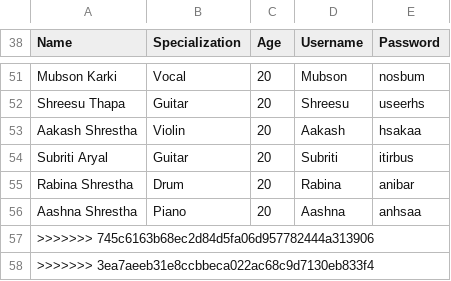
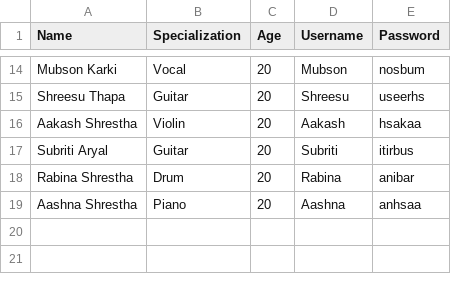
Before and after one commit to rabina575/Emerging-CW, a CSV file: src/CSV_Files/Members.csv, drawn as a sheet; only a part is shown, gaps mark what is left out; the diff covers the shown part only.

```diff
--- a/src/CSV_Files/Members.csv
+++ b/src/CSV_Files/Members.csv
@@ -56,3 +19 @@ Rabina Shrestha,Drum,20,Rabina,anibar
 Aashna Shrestha,Piano,20,Aashna,anhsaa
->>>>>>> 745c6163b68ec2d84d5fa06d957782444a313906
->>>>>>> 3ea7aeeb31e8ccbbeca022ac68c9d7130eb833f4
```
Also changed, not shown: 37 removed rows elsewhere in this file, build/classes/CSV_Files/Instruments.csv, build/classes/CSV_Files/Members.csv, 41 other files.
